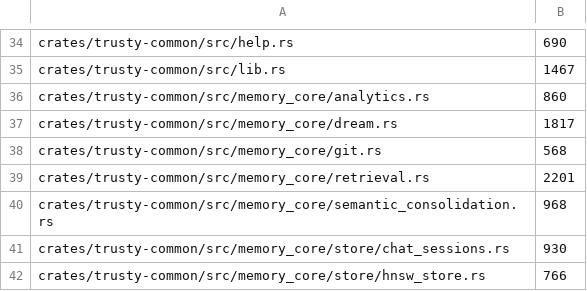
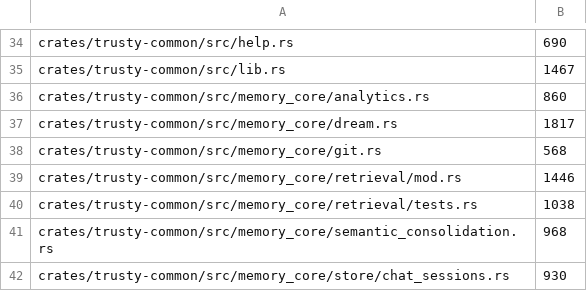
Before and after one commit to maui314159/trusty-tools, a TSV file: .line-cap-allowlist.tsv, drawn as a sheet; only a part is shown, gaps mark what is left out; the shorter side is filled out with more unchanged rows; removed rows and columns are numbered as before the commit, all else as after; the diff names each change by its address in the sheet, - before the commit and + after, or states it on an @@ line.

Commit message:
fix(trusty-common): rank memory recall by similarity over importance (closes #633) (#635)

```diff
--- a/.line-cap-allowlist.tsv
+++ b/.line-cap-allowlist.tsv
-row 39: crates/trusty-common/src/memory_core/retrieval.rs | 2201
+row 39: crates/trusty-common/src/memory_core/retrieval/mod.rs | 1446
+row 40: crates/trusty-common/src/memory_core/retrieval/tests.rs | 1038
```
Also changed, not shown: 2 other files.
